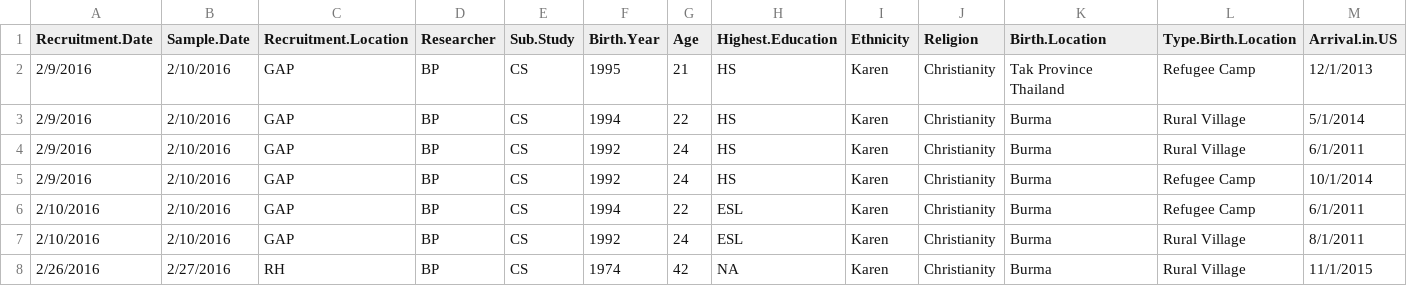
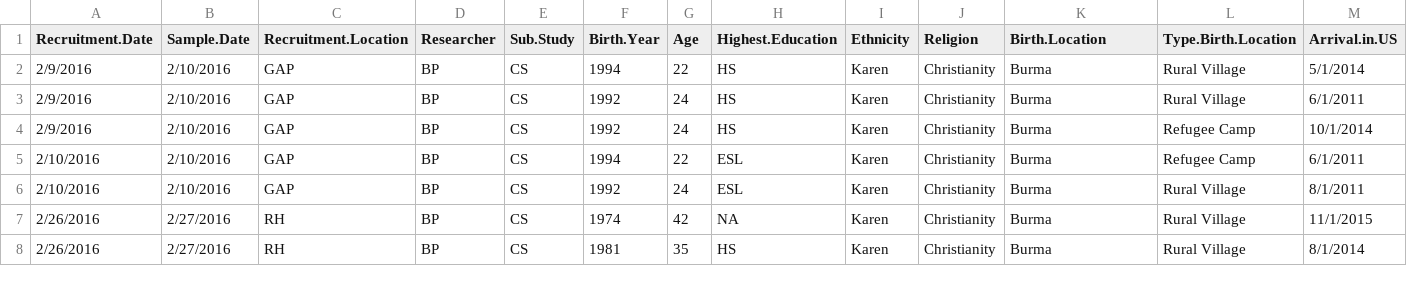
Before and after one commit to palomnyk/balance_tree_exploration, a TSV file: Vangay/patient_metadata.tsv, drawn as a sheet; only a part is shown; the shorter side is filled out with more unchanged rows; rows hold the shown columns only; the diff names each change by its address in the sheet, - before the commit and + after, or states it on an @@ line.

```diff
--- a/Vangay/patient_metadata.tsv
+++ b/Vangay/patient_metadata.tsv
-row 2: 2/9/2016 | 2/10/2016 | GAP | BP | CS | 1995 | 21 | HS | Karen | Christianity | Tak Province Thailand | Refugee Camp | 12/1/2013
```
Also changed, not shown: Vanderbilt/patient_metadata.tsv.
